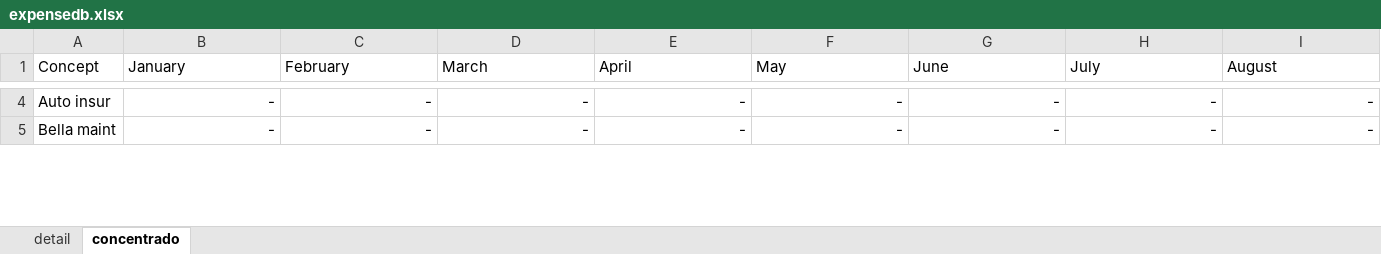
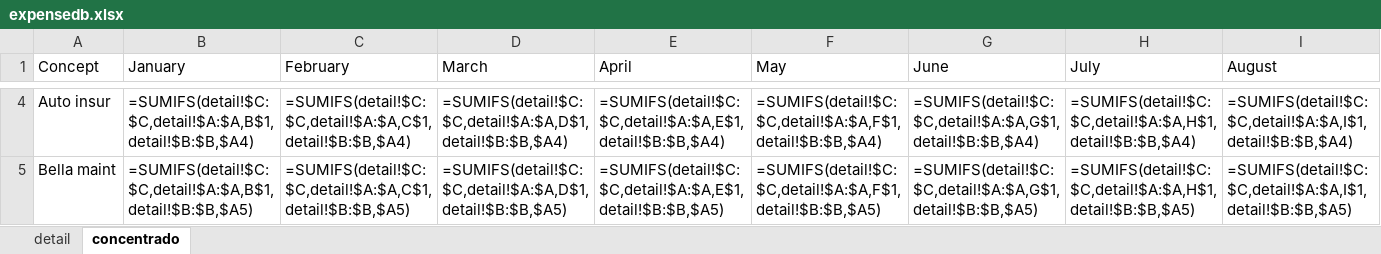
Before and after one commit to sergioelenes/expensereport_openpyx, an Excel workbook: expensedb.xlsx, sheet concentrado, drawn as a sheet; only a part is shown, gaps mark what is left out; values as stored, in another font and other column widths than the file's, no borders; formulas without a stored value are shown as written; the diff covers the shown part only; the diff names each change by its address in the sheet, - before the commit and + after, or states it on an @@ line.

```diff
--- a/expensedb.xlsx (sheet concentrado)
+++ b/expensedb.xlsx (sheet concentrado)
-B4 (January): -
+B4 (January): =SUMIFS(detail!$C:$C,detail!$A:$A,B$1,detail!$B:$B,$A4)
-C4 (February): -
+C4 (February): =SUMIFS(detail!$C:$C,detail!$A:$A,C$1,detail!$B:$B,$A4)
-D4 (March): -
+D4 (March): =SUMIFS(detail!$C:$C,detail!$A:$A,D$1,detail!$B:$B,$A4)
-E4 (April): -
+E4 (April): =SUMIFS(detail!$C:$C,detail!$A:$A,E$1,detail!$B:$B,$A4)
-F4 (May): -
+F4 (May): =SUMIFS(detail!$C:$C,detail!$A:$A,F$1,detail!$B:$B,$A4)
-G4 (June): -
+G4 (June): =SUMIFS(detail!$C:$C,detail!$A:$A,G$1,detail!$B:$B,$A4)
-H4 (July): -
+H4 (July): =SUMIFS(detail!$C:$C,detail!$A:$A,H$1,detail!$B:$B,$A4)
-I4 (August): -
+I4 (August): =SUMIFS(detail!$C:$C,detail!$A:$A,I$1,detail!$B:$B,$A4)
-B5 (January): -
+B5 (January): =SUMIFS(detail!$C:$C,detail!$A:$A,B$1,detail!$B:$B,$A5)
-C5 (February): -
+C5 (February): =SUMIFS(detail!$C:$C,detail!$A:$A,C$1,detail!$B:$B,$A5)
-D5 (March): -
+D5 (March): =SUMIFS(detail!$C:$C,detail!$A:$A,D$1,detail!$B:$B,$A5)
-E5 (April): -
+E5 (April): =SUMIFS(detail!$C:$C,detail!$A:$A,E$1,detail!$B:$B,$A5)
-F5 (May): -
+F5 (May): =SUMIFS(detail!$C:$C,detail!$A:$A,F$1,detail!$B:$B,$A5)
-G5 (June): -
+G5 (June): =SUMIFS(detail!$C:$C,detail!$A:$A,G$1,detail!$B:$B,$A5)
-H5 (July): -
+H5 (July): =SUMIFS(detail!$C:$C,detail!$A:$A,H$1,detail!$B:$B,$A5)
-I5 (August): -
+I5 (August): =SUMIFS(detail!$C:$C,detail!$A:$A,I$1,detail!$B:$B,$A5)
```
Also changed, not shown: 309 edited cells elsewhere in this sheet, sheet detail, 1 other file.
